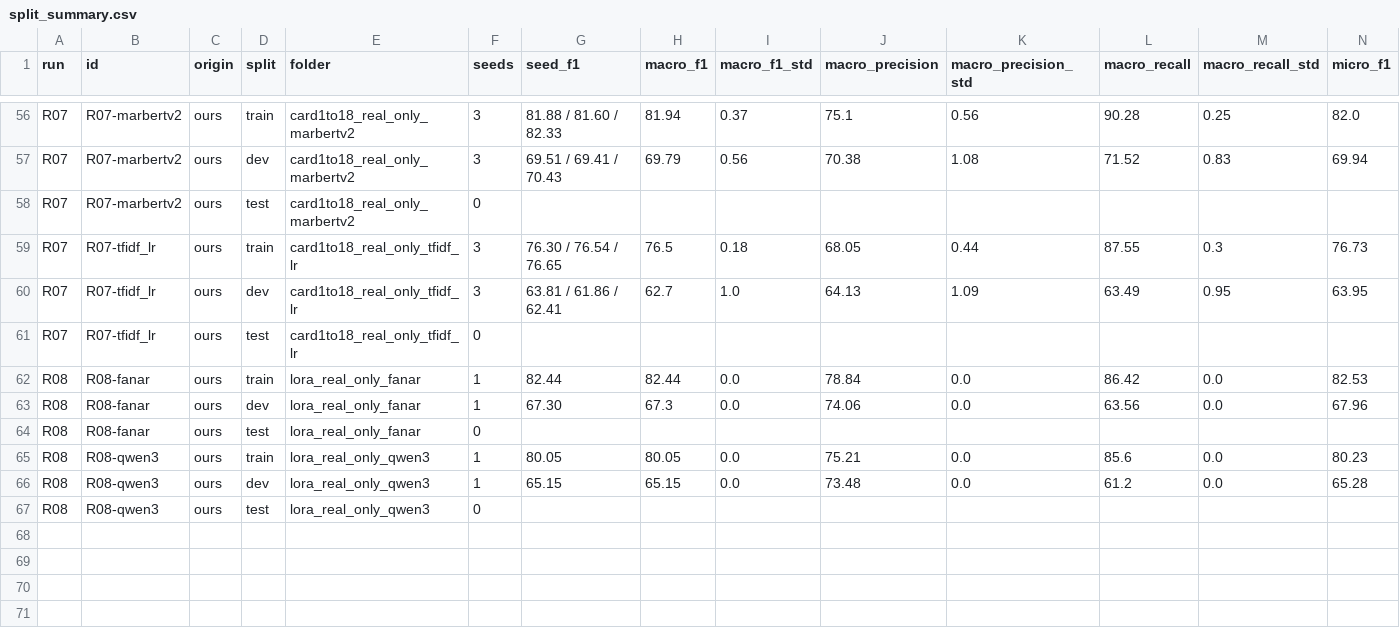
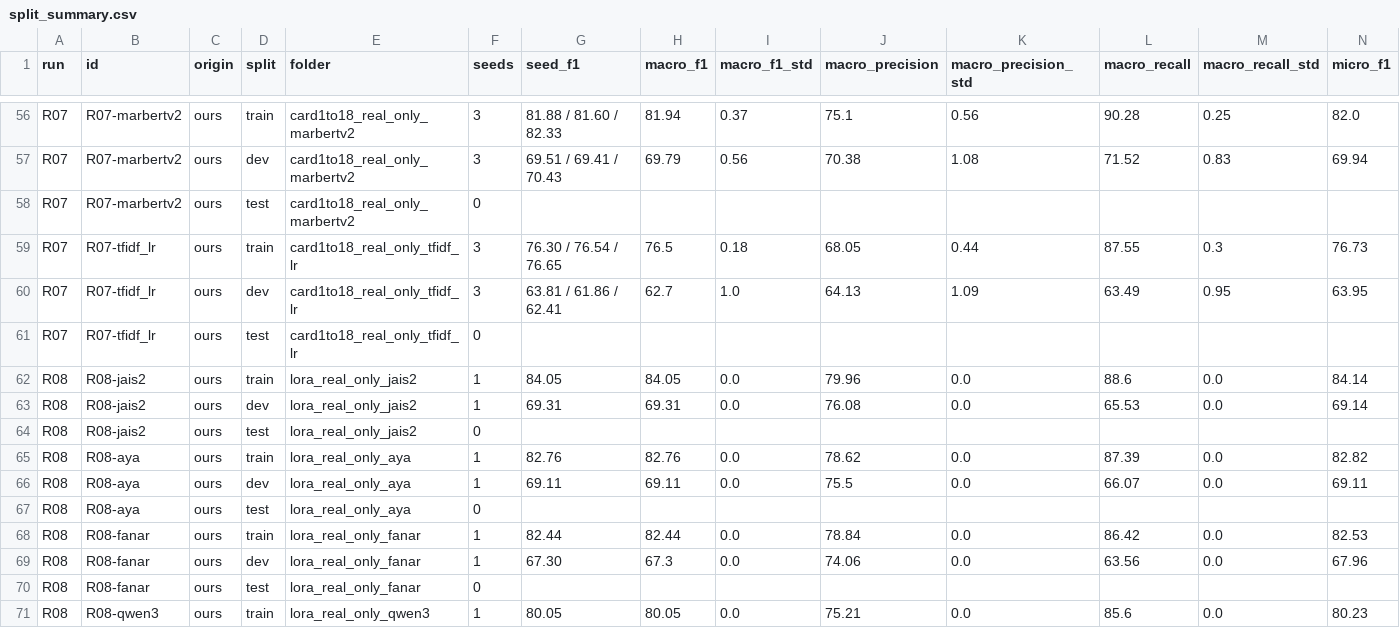
Before and after one commit to Aster-00/more_data_but_better, a CSV file: docs/tables/split_summary.csv, drawn as a sheet; only a part is shown, gaps mark what is left out; the shorter side is filled out with more unchanged rows; rows hold the shown columns only; the diff names each change by its address in the sheet, - before the commit and + after, or states it on an @@ line.

Commit message:
Update model roster and progress logs: add Jais-2 and Aya results, adjust Falcon-H1 status, and refine split summary metrics.

```diff
--- a/docs/tables/split_summary.csv
+++ b/docs/tables/split_summary.csv
+row 62: R08 | R08-jais2 | ours | train | lora_real_only_jais2 | 1 | 84.05 | 84.05 | 0.0 | 79.96 | 0.0 | 88.6 | 0.0 | 84.14
+row 63: R08 | R08-jais2 | ours | dev | lora_real_only_jais2 | 1 | 69.31 | 69.31 | 0.0 | 76.08 | 0.0 | 65.53 | 0.0 | 69.14
+row 64: R08 | R08-jais2 | ours | test | lora_real_only_jais2 | 0
+row 65: R08 | R08-aya | ours | train | lora_real_only_aya | 1 | 82.76 | 82.76 | 0.0 | 78.62 | 0.0 | 87.39 | 0.0 | 82.82
+row 66: R08 | R08-aya | ours | dev | lora_real_only_aya | 1 | 69.11 | 69.11 | 0.0 | 75.5 | 0.0 | 66.07 | 0.0 | 69.11
+row 67: R08 | R08-aya | ours | test | lora_real_only_aya | 0
```
Also changed, not shown: 3 other files.
